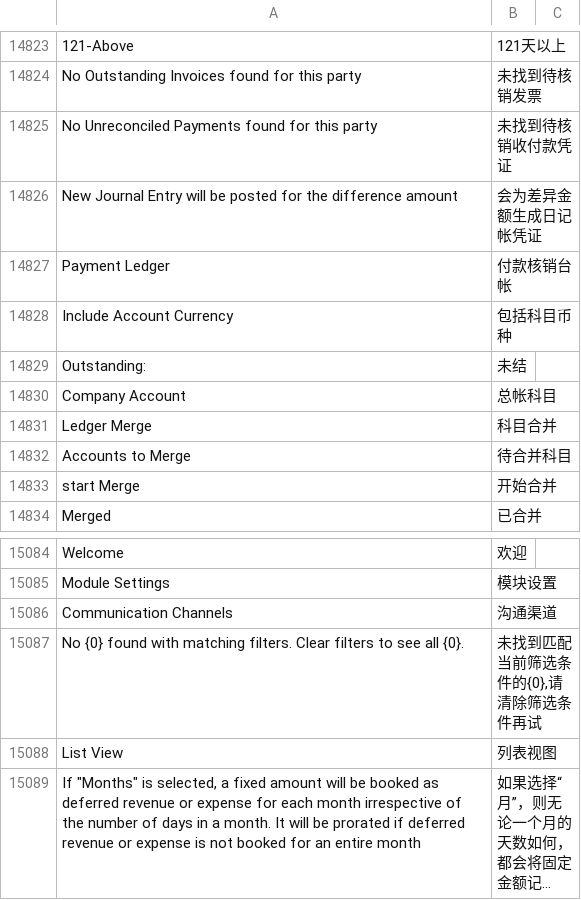
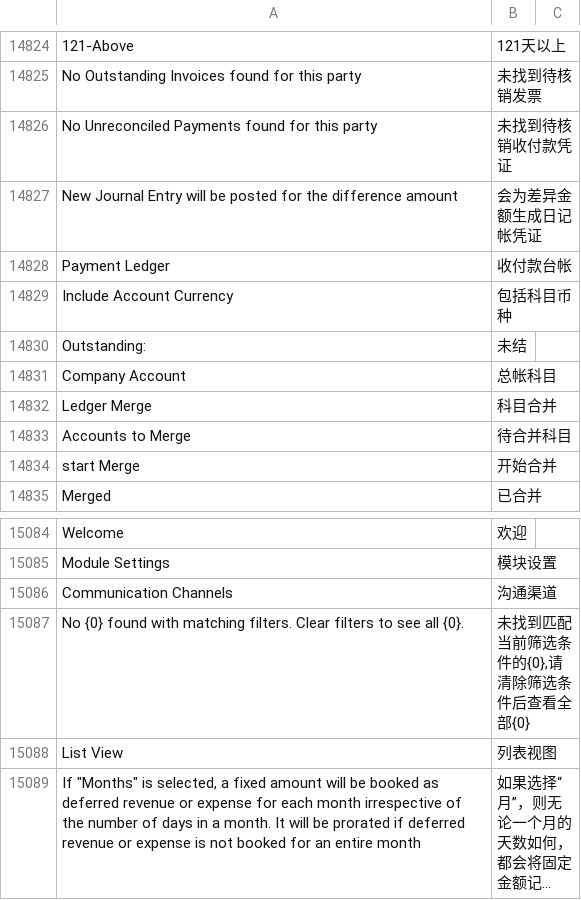
Before and after one commit to z1coyan/erpnext_chinese, a CSV file: erpnext_chinese/translations/zh.csv, drawn as a sheet; only a part is shown, gaps mark what is left out; long unchanged cells end in …; the diff covers the shown part only.

```diff
--- a/erpnext_chinese/translations/zh.csv
+++ b/erpnext_chinese/translations/zh.csv
@@ -15364,3 +15365,3 @@ No Unreconciled Payments found for this party,未找到待核销收付款凭证
 New Journal Entry will be posted for the difference amount,会为差异金额生成日记帐凭证
-Payment Ledger,付款核销台帐
+Payment Ledger,收付款台帐
 Include Account Currency,包括科目币种
@@ -15626,3 +15626,3 @@ Module Settings,模块设置
 Communication Channels,沟通渠道
-No {0} found with matching filters. Clear filters to see all {0}.,"未找到匹配当前筛选条件的{0},请清除筛选条件再试"
+No {0} found with matching filters. Clear filters to see all {0}.,"未找到匹配当前筛选条件的{0},请清除筛选条件后查看全部{0}"
 List View,列表视图
```
Also changed, not shown: 7 added rows, 2 removed rows and 6 edited cells elsewhere in this file, 1 other file.
